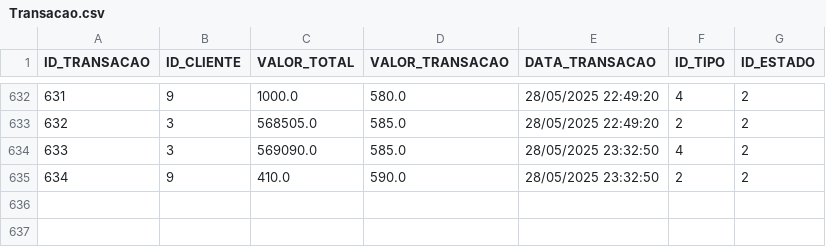
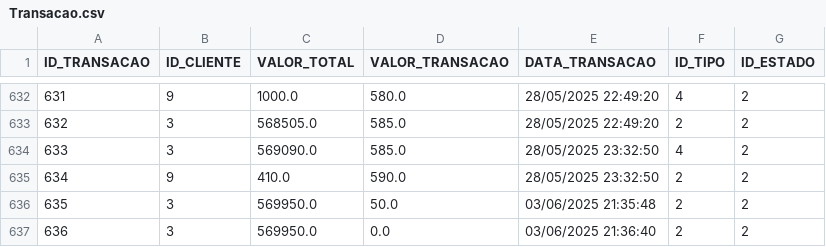
Before and after one commit to Leandro12415990/Grupo1Lp2, a CSV file: data/Transacao.csv, drawn as a sheet; only a part is shown, gaps mark what is left out.

```diff
--- a/data/Transacao.csv
+++ b/data/Transacao.csv
@@ -635 +635,3 @@ ID_TRANSACAO;ID_CLIENTE;VALOR_TOTAL;VALOR_TRANSACAO;DATA_TRANSACAO;ID_TIPO;ID_ES
 634;9;410.0;590.0;28/05/2025 23:32:50;2;2
+635;3;569950.0;50.0;03/06/2025 21:35:48;2;2
+636;3;569950.0;0.0;03/06/2025 21:36:40;2;2
```
Also changed, not shown: data/Utilizador.csv, 2 other files.
